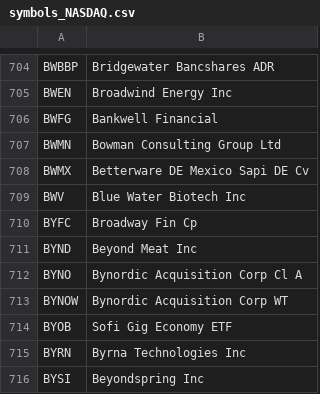
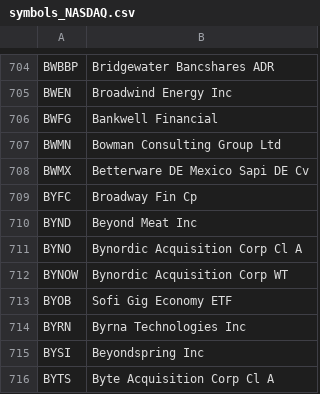
Before and after one commit to JasonHertz/finance, a CSV file: symbols_NASDAQ.csv, drawn as a sheet; only a part is shown, gaps mark what is left out; the shorter side is filled out with more unchanged rows.

Commit message:
Update symbols_NASDAQ.csv

```diff
--- a/symbols_NASDAQ.csv
+++ b/symbols_NASDAQ.csv
@@ -708,3 +708,2 @@ BWMN,Bowman Consulting Group Ltd
 BWMX,Betterware DE Mexico Sapi DE Cv
-BWV,Blue Water Biotech Inc
 BYFC,Broadway Fin Cp
```
